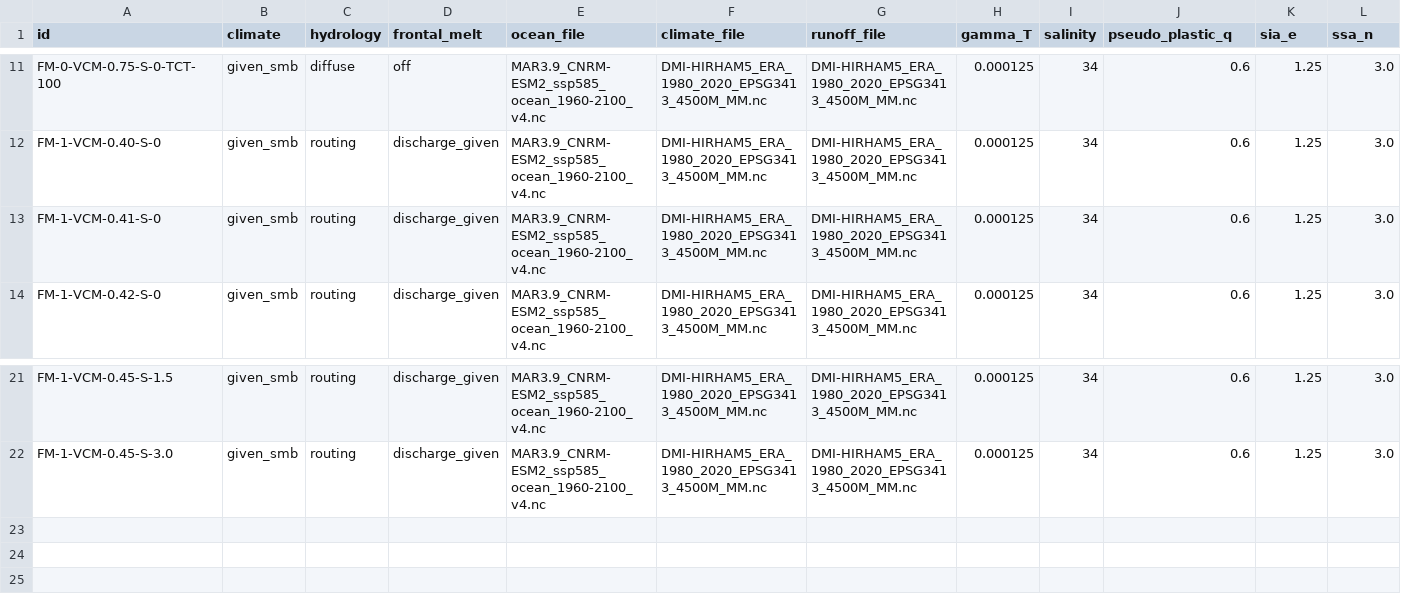
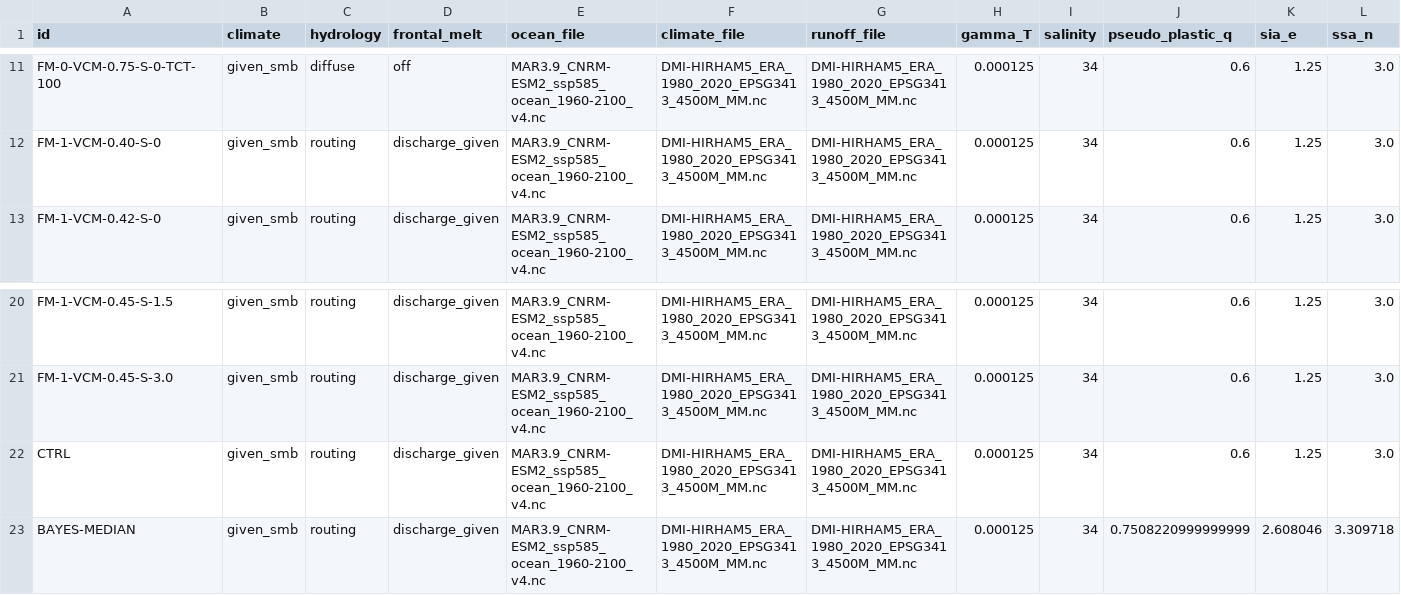
Before and after one commit to pism/pism-ragis, a CSV file: uq/ensemble_gris_ragis_ctrl.csv, drawn as a sheet; only a part is shown, gaps mark what is left out; removed rows and columns are numbered as before the commit, all else as after; rows hold the shown columns only; the diff names each change by its address in the sheet, - before the commit and + after, or states it on an @@ line.

```diff
--- a/uq/ensemble_gris_ragis_ctrl.csv
+++ b/uq/ensemble_gris_ragis_ctrl.csv
-row 13: FM-1-VCM-0.41-S-0 | given_smb | routing | discharge_given | MAR3.9_CNRM-ESM2_ssp585_ocean_1960-2100_v4.nc | DMI-HIRHAM5_ERA_1980_2020_EPSG3413_4500M_MM.nc | DMI-HIRHAM5_ERA_1980_2020_EPSG3413_4500M_MM.nc | 0.000125 | 34 | 0.6 | 1.25 | 3.0
+row 22: CTRL | given_smb | routing | discharge_given | MAR3.9_CNRM-ESM2_ssp585_ocean_1960-2100_v4.nc | DMI-HIRHAM5_ERA_1980_2020_EPSG3413_4500M_MM.nc | DMI-HIRHAM5_ERA_1980_2020_EPSG3413_4500M_MM.nc | 0.000125 | 34 | 0.6 | 1.25 | 3.0
+row 23: BAYES-MEDIAN | given_smb | routing | discharge_given | MAR3.9_CNRM-ESM2_ssp585_ocean_1960-2100_v4.nc | DMI-HIRHAM5_ERA_1980_2020_EPSG3413_4500M_MM.nc | DMI-HIRHAM5_ERA_1980_2020_EPSG3413_4500M_MM.nc | 0.000125 | 34 | 0.7508220999999999 | 2.608046 | 3.309718
```
Also changed, not shown: 6 other files.
